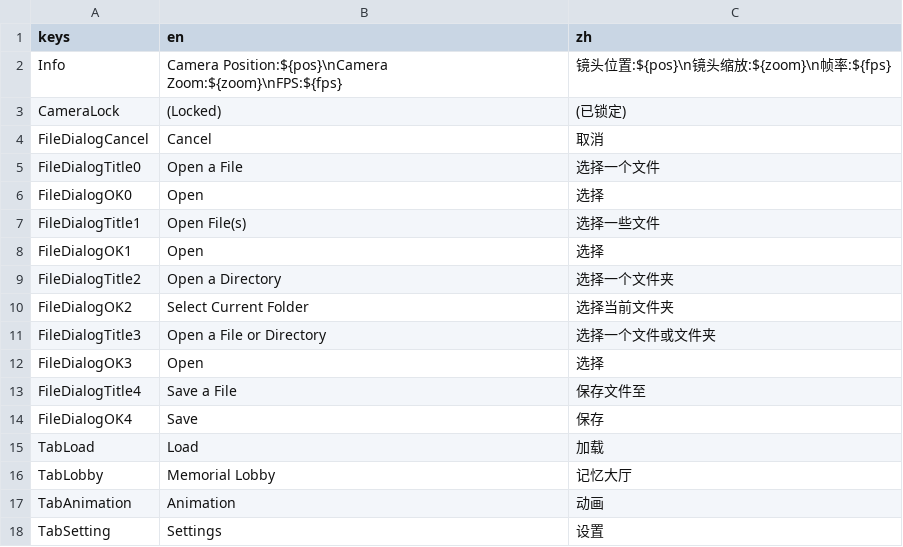
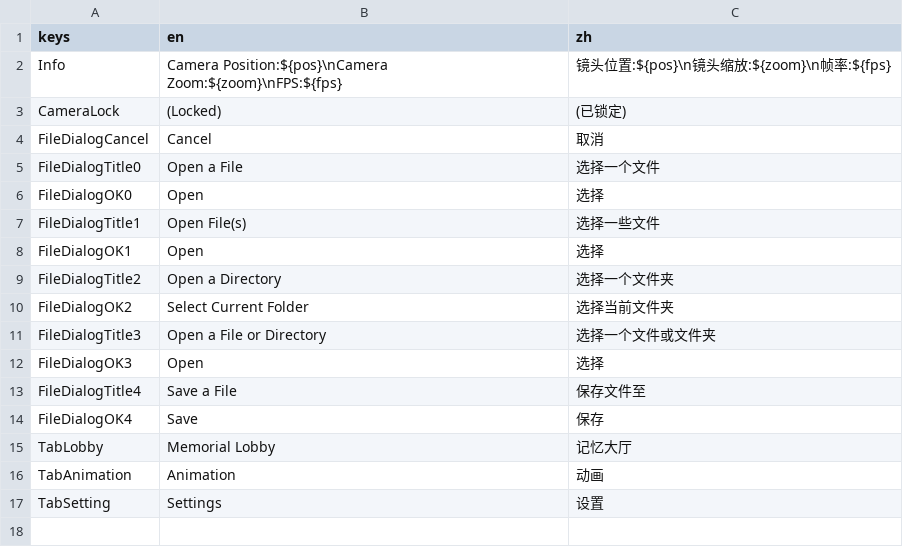
Before and after one commit to cueavyqwp/spine-viewer, a CSV file: assets/lang/lang.csv, drawn as a sheet.

```diff
--- a/assets/lang/lang.csv
+++ b/assets/lang/lang.csv
@@ -14,3 +14,2 @@ FileDialogTitle4,Save a File,保存文件至
 FileDialogOK4,Save,保存
-TabLoad,Load,加载
 TabLobby,Memorial Lobby,记忆大厅
```
Also changed, not shown: 7 other files.
